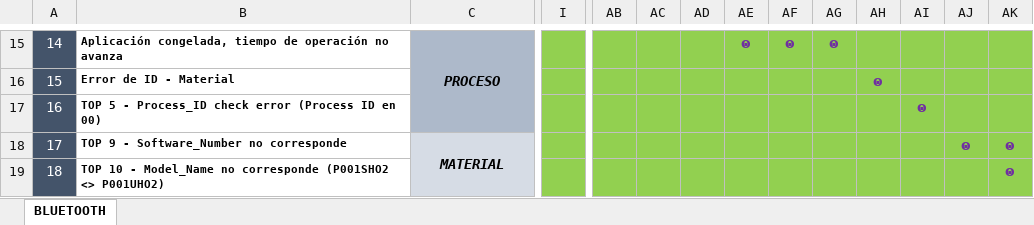
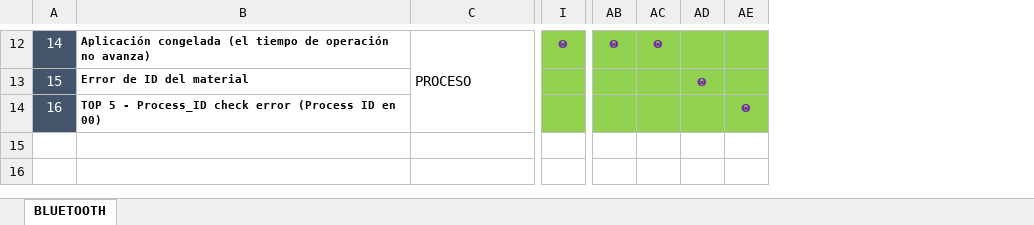
Before and after one commit to mantenimiento-fce/web-mantenimiento_fcesjr, an Excel workbook: troubleshooting/Matriz Causa & Efecto Bluetooth DXD Honda 25SA.xlsx, sheet BLUETOOTH, drawn as a sheet; only a part is shown, gaps mark what is left out; values as stored, in another font and other column widths than the file's, no borders; removed rows and columns are numbered as before the commit, all else as after; rows hold the shown columns only; the diff covers the shown part only; the diff names each change by its address in the sheet, - before the commit and + after, or states it on an @@ line.

```diff
--- a/troubleshooting/Matriz Causa & Efecto Bluetooth DXD Honda 25SA.xlsx (sheet BLUETOOTH)
+++ b/troubleshooting/Matriz Causa & Efecto Bluetooth DXD Honda 25SA.xlsx (sheet BLUETOOTH)
-column AF, row 15: ꙩ
-column AG, row 15: ꙩ
-column AH, row 16: ꙩ
-column AI, row 17: ꙩ
-column AJ, empty
-column AK, empty
-B12: Aplicación congelada, tiempo de operación no avanza
+B12: Aplicación congelada (el tiempo de operación no avanza)
@@ C12 fill: #ADB9CA → none, bold: on → off, italic: on → off, alignment: center → left @@
-I12: (empty)
+I12: ꙩ
-AB12: (empty)
+AB12: ꙩ
-AC12: (empty)
+AC12: ꙩ
-AE12: ꙩ
+AE12: (empty)
-B13: Error de ID - Material
+B13: Error de ID del material
-AD13: (empty)
+AD13: ꙩ
-AE14: (empty)
+AE14: ꙩ
-row 18: 17 | TOP 9 - Software_Number no corresponde | MATERIAL |  |  |  |  |  |  |  |  |  | ꙩ | ꙩ
-row 19: 18 | TOP 10 - Model_Name no corresponde (P001SHO2 <> P001UHO2) |  |  |  |  |  |  |  |  |  |  |  | ꙩ
```
Also changed, not shown: 3 removed rows and 68 edited cells elsewhere in this sheet, troubleshooting/Matriz Causa & Efecto Display Tester DXD Honda 25SA.xlsx, troubleshooting/Matriz Causa & Efecto Flashing DXD L2 Honda 25SA.xlsx, 12 other files.
